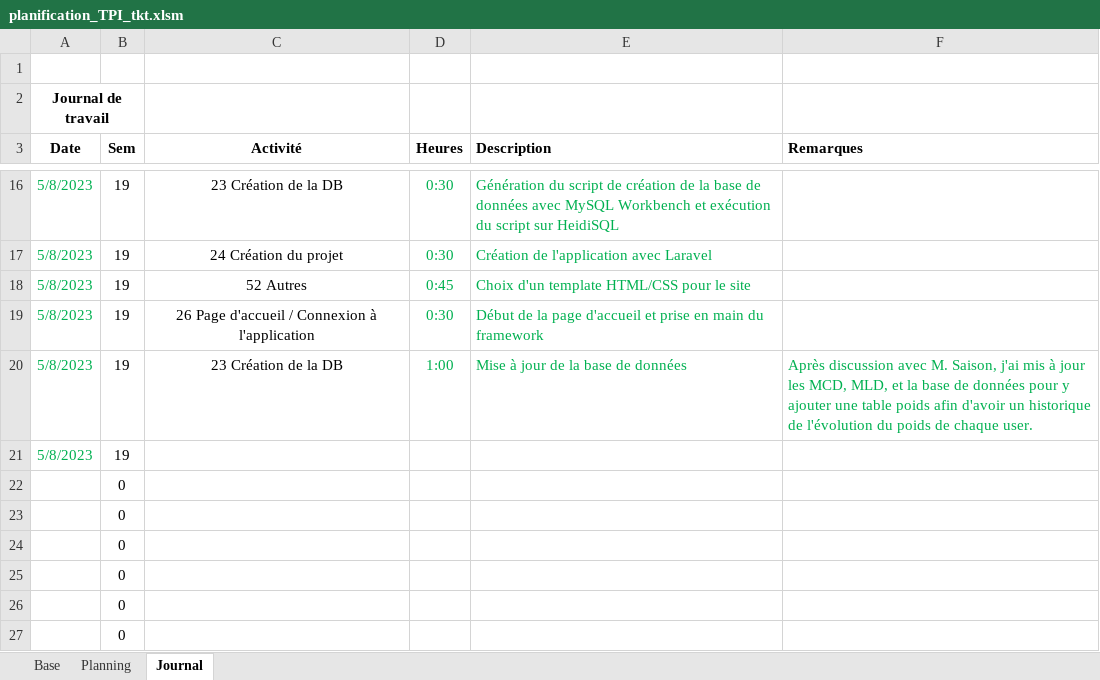
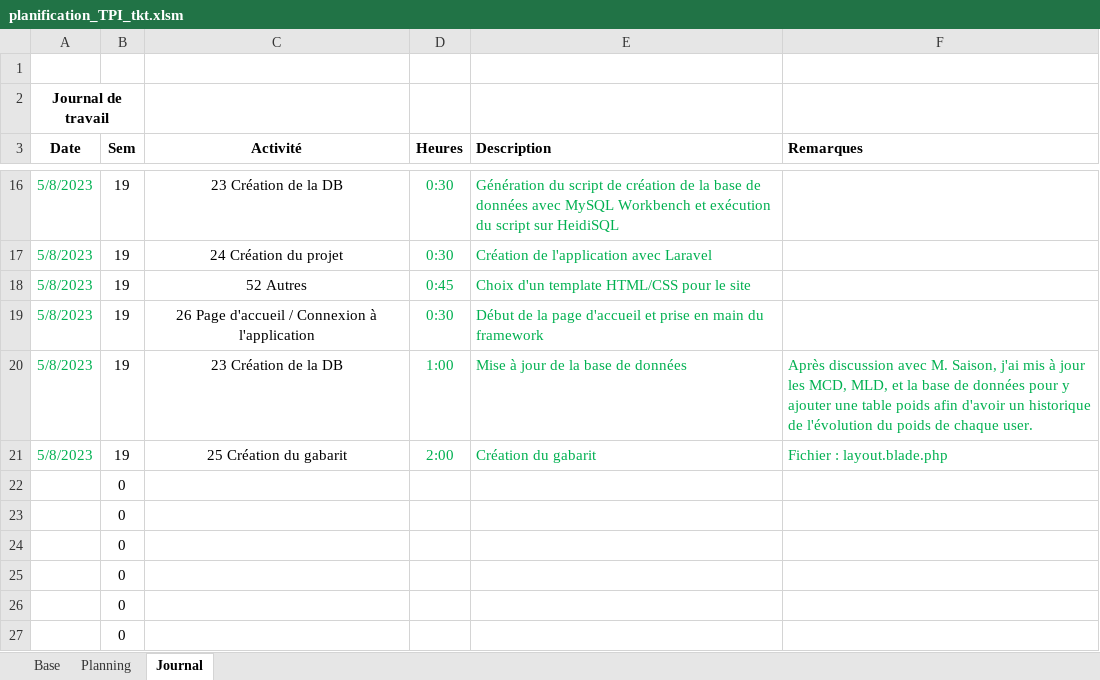
Before and after one commit to ThierryKoetschet/TPI_Thierry_Koetschet, an Excel workbook: planification_TPI_tkt.xlsm, sheet Journal, drawn as a sheet; only a part is shown, gaps mark what is left out; values as stored, in another font and other column widths than the file's, no borders; the diff names each change by its address in the sheet, - before the commit and + after, or states it on an @@ line.

Commit message:
Update layout

```diff
--- a/planification_TPI_tkt.xlsm (sheet Journal)
+++ b/planification_TPI_tkt.xlsm (sheet Journal)
-C21 (Activité): (empty)
+C21 (Activité): 25 Création du gabarit
-D21 (Heures): (empty)
+D21 (Heures): 2:00
-E21 (Description): (empty)
+E21 (Description): Création du gabarit
-F21 (Remarques): (empty)
+F21 (Remarques): Fichier : layout.blade.php
```
Also changed, not shown: sheet Planning, 6 other files.
